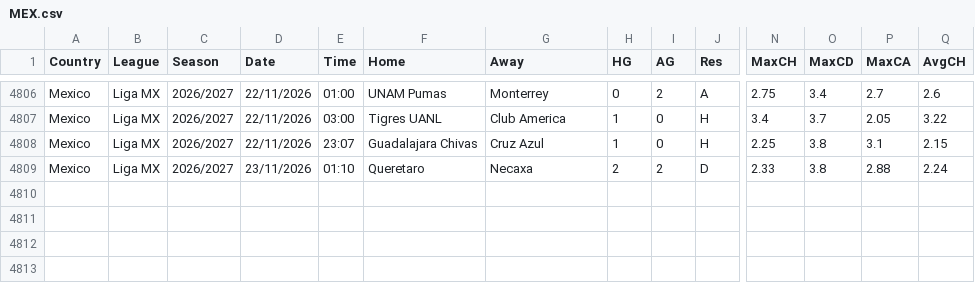
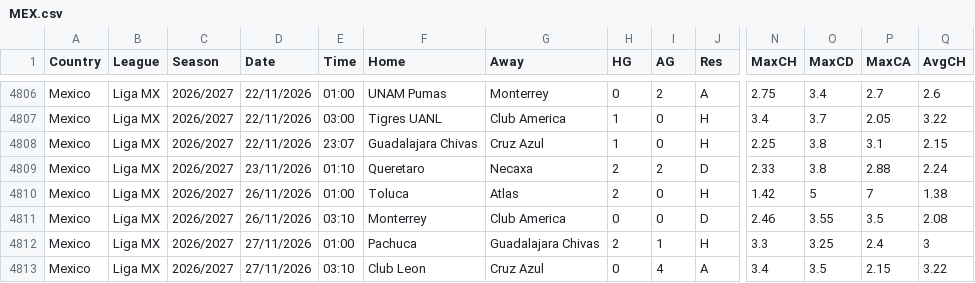
Before and after one commit to carlsLobato/futboard, a CSV file: data/MEX.csv, drawn as a sheet; only a part is shown, gaps mark what is left out; rows hold the shown columns only; the diff names each change by its address in the sheet, - before the commit and + after, or states it on an @@ line.

```diff
--- a/data/MEX.csv
+++ b/data/MEX.csv
+row 4810: Mexico | Liga MX | 2026/2027 | 26/11/2026 | 01:00 | Toluca | Atlas | 2 | 0 | H | 1.42 | 5 | 7 | 1.38
+row 4811: Mexico | Liga MX | 2026/2027 | 26/11/2026 | 03:10 | Monterrey | Club America | 0 | 0 | D | 2.46 | 3.55 | 3.5 | 2.08
+row 4812: Mexico | Liga MX | 2026/2027 | 27/11/2026 | 01:00 | Pachuca | Guadalajara Chivas | 2 | 1 | H | 3.3 | 3.25 | 2.4 | 3
+row 4813: Mexico | Liga MX | 2026/2027 | 27/11/2026 | 03:10 | Club Leon | Cruz Azul | 0 | 4 | A | 3.4 | 3.5 | 2.15 | 3.22
```
Also changed, not shown: 11 other files.
